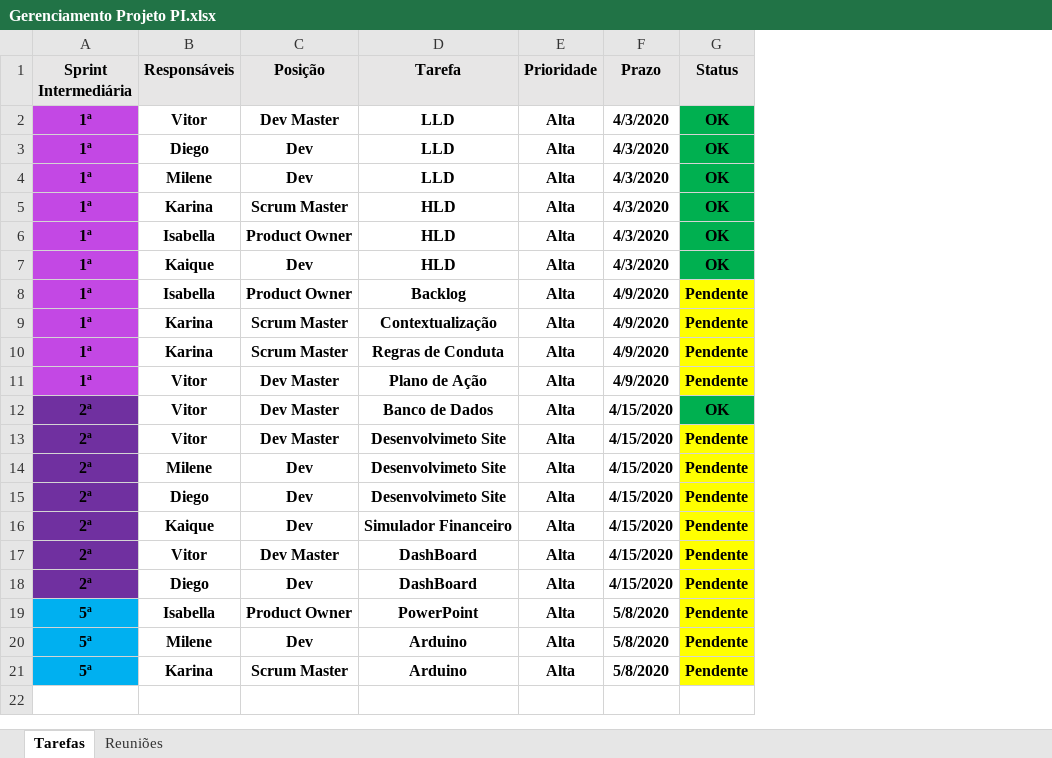
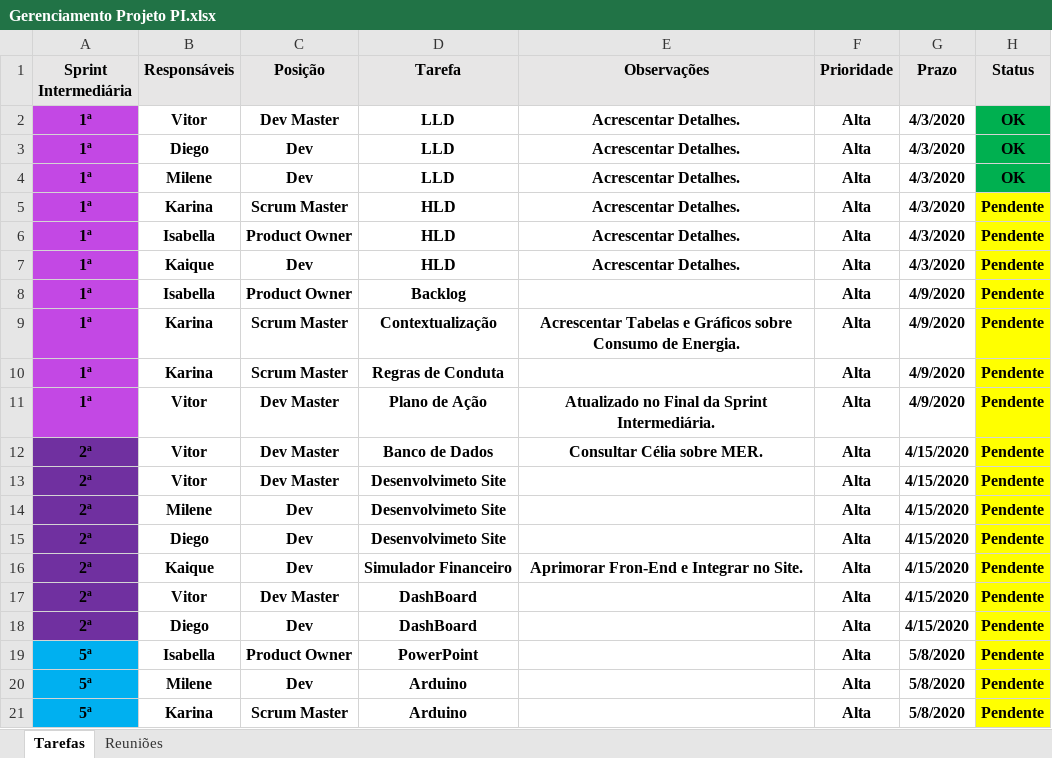
Before and after one commit to diegocrocha/eva, an Excel workbook: 1.Administrativo/2.Planilhas/Gerenciamento Projeto PI.xlsx, sheet Tarefas, drawn as a sheet; values as stored, in another font and other column widths than the file's, no borders; addresses are those after the commit; the diff names each change by its address in the sheet, - before the commit and + after, or states it on an @@ line.

Commit message:
Contextualização: tabelas adcionadas

```diff
--- a/1.Administrativo/2.Planilhas/Gerenciamento Projeto PI.xlsx (sheet Tarefas)
+++ b/1.Administrativo/2.Planilhas/Gerenciamento Projeto PI.xlsx (sheet Tarefas)
+column E (Observações), rows 2-16: Acrescentar Detalhes. | Acrescentar Detalhes. | Acrescentar Detalhes. | Acrescentar Detalhes. | Acrescentar Detalhes. | Acrescentar Detalhes. |  | Acrescentar Tabelas e Gráficos sobre Consumo de Energia. |  | Atualizado no Final da Sprint Intermediária. | Consultar Célia sobre MER. |  |  |  | Aprimorar Fron-End e Integrar no Site.
-H5:H7 (Status): OK
+H5:H7 (Status): Pendente
-H5:H7 fill: #00B050
+H5:H7 fill: #FFFF00
-H12 (Status): OK
+H12 (Status): Pendente
-H12 fill: #00B050
+H12 fill: #FFFF00
```
Also changed, not shown: 6 other files.
